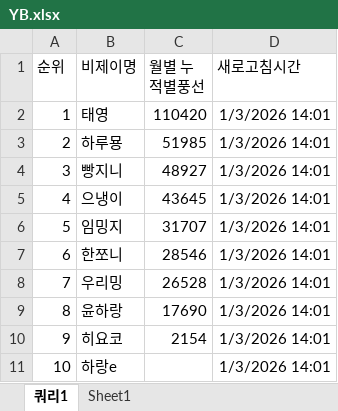
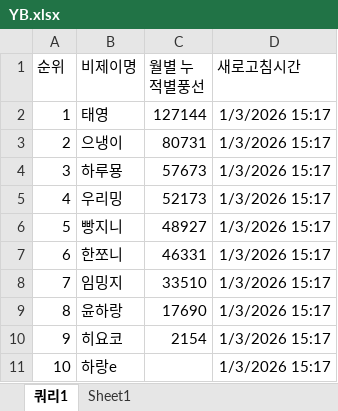
Before and after one commit to jjana88888-code/yxlinfo, an Excel workbook: data/YB.xlsx, sheet 쿼리1, drawn as a sheet; values as stored, in another font and other column widths than the file's, no borders; table styles not drawn; the diff names each change by its address in the sheet, - before the commit and + after, or states it on an @@ line.

```diff
--- a/data/YB.xlsx (sheet 쿼리1)
+++ b/data/YB.xlsx (sheet 쿼리1)
-C2 (월별 누적별풍선): 110420
+C2 (월별 누적별풍선): 127144
-D2:D11 (새로고침시간): 1/3/2026 14:01
+D2:D11 (새로고침시간): 1/3/2026 15:17
-B3 (비제이명): 하루묭
+B3 (비제이명): 으냉이
-C3 (월별 누적별풍선): 51985
+C3 (월별 누적별풍선): 80731
-B4 (비제이명): 빵지니
+B4 (비제이명): 하루묭
-C4 (월별 누적별풍선): 48927
+C4 (월별 누적별풍선): 57673
-B5 (비제이명): 으냉이
+B5 (비제이명): 우리밍
-C5 (월별 누적별풍선): 43645
+C5 (월별 누적별풍선): 52173
-B6 (비제이명): 임밍지
+B6 (비제이명): 빵지니
-C6 (월별 누적별풍선): 31707
+C6 (월별 누적별풍선): 48927
-C7 (월별 누적별풍선): 28546
+C7 (월별 누적별풍선): 46331
-B8 (비제이명): 우리밍
+B8 (비제이명): 임밍지
-C8 (월별 누적별풍선): 26528
+C8 (월별 누적별풍선): 33510
```
Also changed, not shown: 3 other files.
